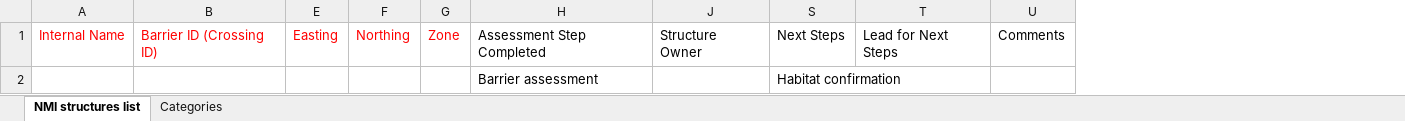
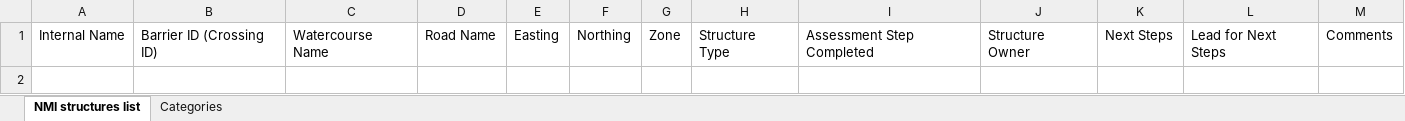
Before and after one commit to Canadian-Wildlife-Federation/wcrp-github-training, an Excel workbook: tracking_tables/NMI_structures_tracking_table_template.xlsx, sheet NMI structures list, drawn as a sheet; values as stored, in another font and other column widths than the file's, no borders; removed rows and columns are numbered as before the commit, all else as after; the diff names each change by its address in the sheet, - before the commit and + after, or states it on an @@ line.

```diff
--- a/tracking_tables/NMI_structures_tracking_table_template.xlsx (sheet NMI structures list)
+++ b/tracking_tables/NMI_structures_tracking_table_template.xlsx (sheet NMI structures list)
@@ column C unhidden, row 1: Watercourse Name @@
@@ column D unhidden, row 1: Road Name @@
+column H, row 1: Structure Type
-A1:B1 text colour: #FF0000
+A1:B1 text colour: black
-E1:G1 text colour: #FF0000
+E1:G1 text colour: black
-row 2:  |  |  |  |  | Barrier assessment |  | Habitat confirmation
```
Also changed, not shown: sheet Categories, hidden cells, tracking_tables/confirmed_barriers_tracking_table_template.xlsx, tracking_tables/excluded_structures_tracking_table_template.xlsx, 1 other file.
